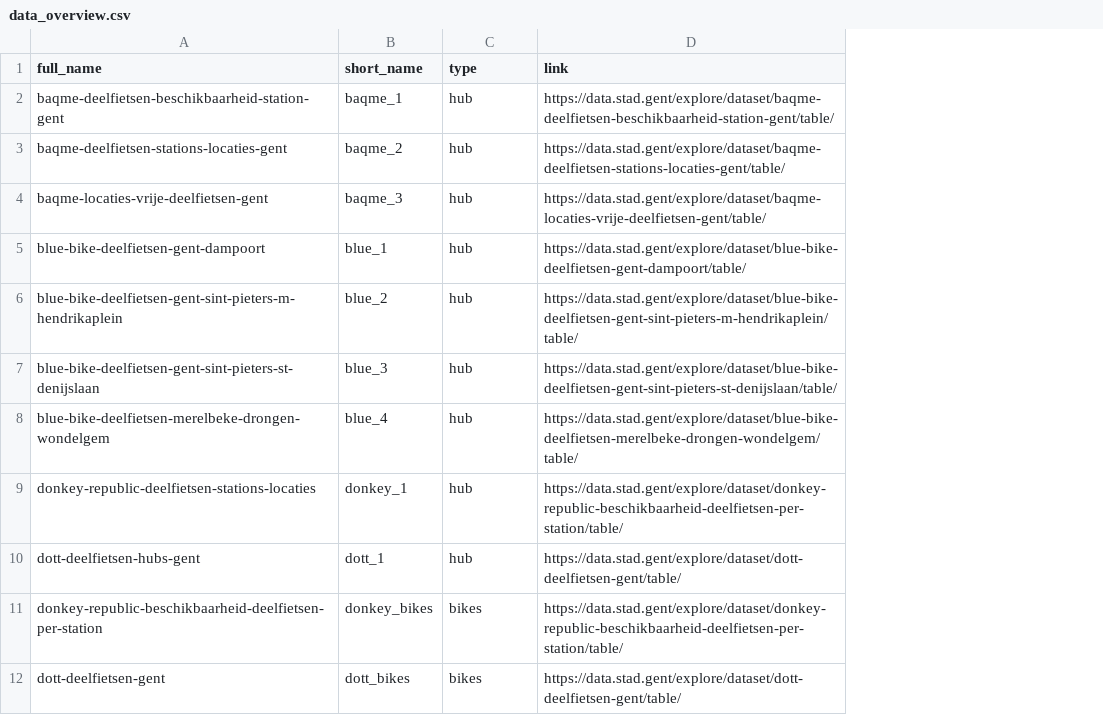
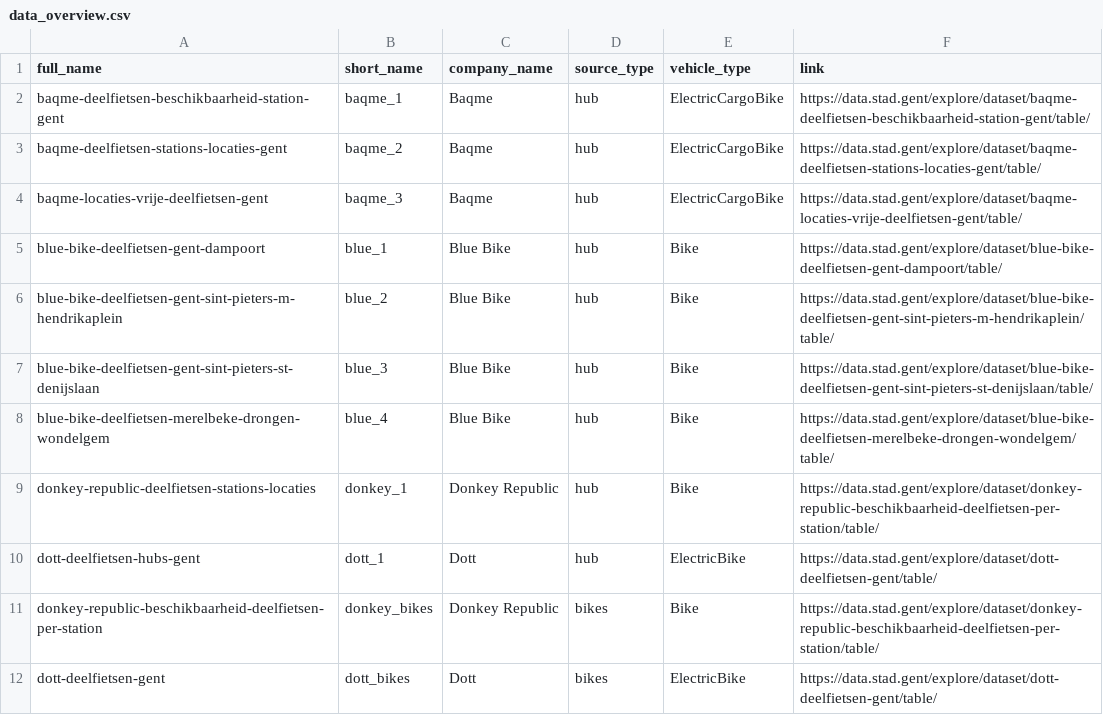
Before and after one commit to ntnon/320Bikes, a CSV file: CSV/data_overview.csv, drawn as a sheet; addresses are those after the commit; the diff names each change by its address in the sheet, - before the commit and + after, or states it on an @@ line.

```diff
--- a/CSV/data_overview.csv
+++ b/CSV/data_overview.csv
+column C (company_name), rows 2-12: Baqme | Baqme | Baqme | Blue Bike | Blue Bike | Blue Bike | Blue Bike | Donkey Republic | Dott | Donkey Republic | Dott
+column E (vehicle_type), rows 2-12: ElectricCargoBike | ElectricCargoBike | ElectricCargoBike | Bike | Bike | Bike | Bike | Bike | ElectricBike | Bike | ElectricBike
-D1: type
+D1: source_type
```
Also changed, not shown: 2 other files.
